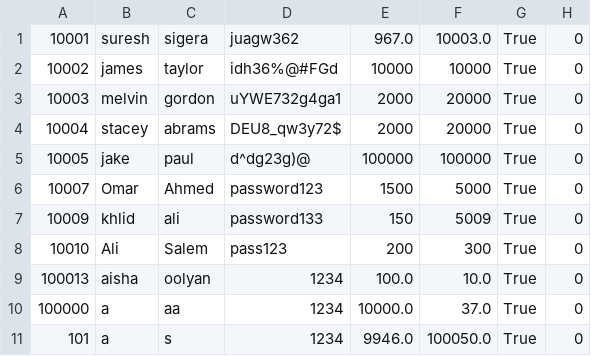
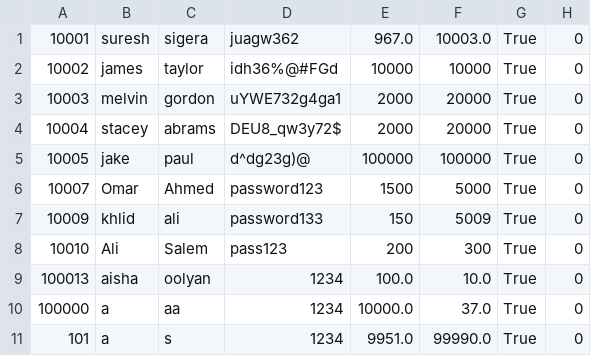
Before and after one commit to Aishaolyan1/Python_Banking_App, a CSV file: bank.csv, drawn as a sheet.

```diff
--- a/bank.csv
+++ b/bank.csv
@@ -10,2 +10,2 @@
 100000;a;aa;1234;10000.0;37.0;True;0
-101;a;s;1234;9946.0;100050.0;True;0
+101;a;s;1234;9951.0;99990.0;True;0
```
Also changed, not shown: 1 other file.
